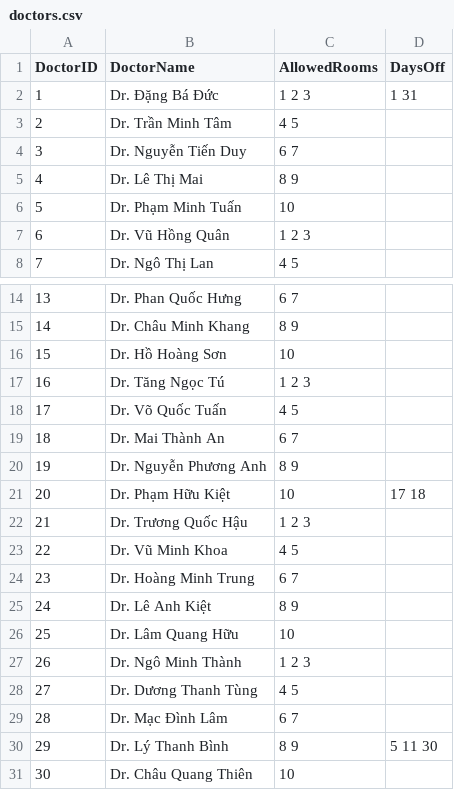
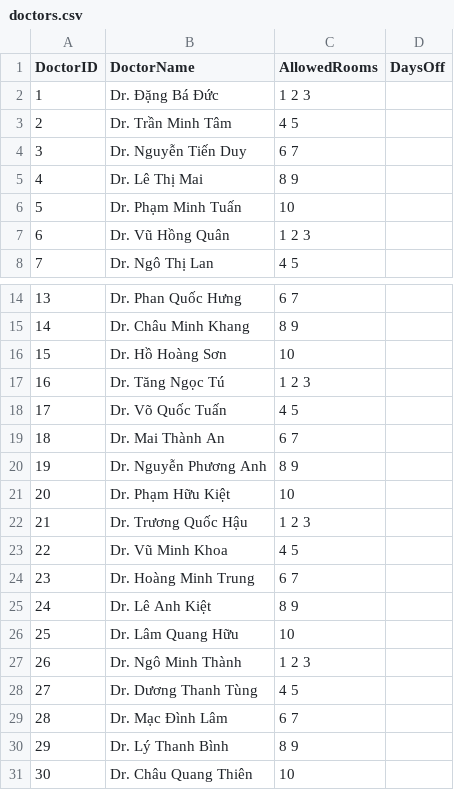
Before and after one commit to vuxjqk/LapLich, a CSV file: LapLich/Csv/doctors.csv, drawn as a sheet; only a part is shown, gaps mark what is left out.

```diff
--- a/LapLich/Csv/doctors.csv
+++ b/LapLich/Csv/doctors.csv
@@ -1,3 +1,3 @@
 DoctorID,DoctorName,AllowedRooms,DaysOff
-1,Dr. Đặng Bá Đức,1 2 3,1 31
+1,Dr. Đặng Bá Đức,1 2 3,
 2,Dr. Trần Minh Tâm,4 5,
@@ -20,3 +20,3 @@
 19,Dr. Nguyễn Phương Anh,8 9,
-20,Dr. Phạm Hữu Kiệt,10,17 18
+20,Dr. Phạm Hữu Kiệt,10,
 21,Dr. Trương Quốc Hậu,1 2 3,
@@ -29,3 +29,3 @@
 28,Dr. Mạc Đình Lâm,6 7,
-29,Dr. Lý Thanh Bình,8 9,5 11 30
+29,Dr. Lý Thanh Bình,8 9,
 30,Dr. Châu Quang Thiên,10,
```
Also changed, not shown: LapLich/Csv/schedule.csv, 16 other files.
